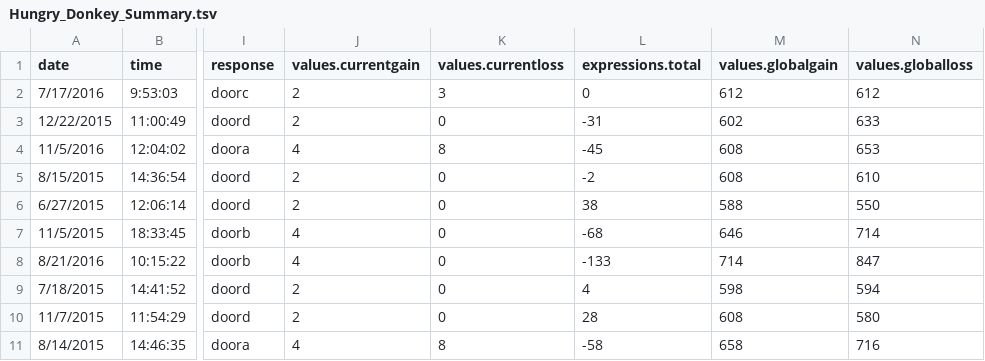
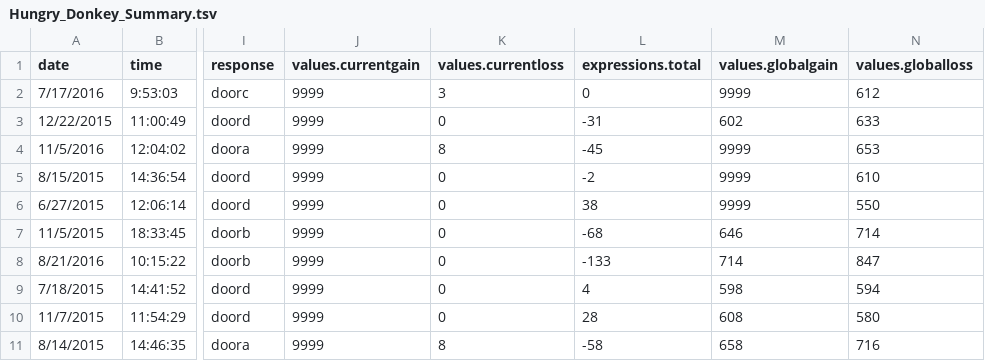
Before and after one commit to rrlittle/rocket, a TSV file: source_datafiles/Hungry_Donkey_Summary.tsv, drawn as a sheet; only a part is shown, gaps mark what is left out; the diff names each change by its address in the sheet, - before the commit and + after, or states it on an @@ line.

```diff
--- a/source_datafiles/Hungry_Donkey_Summary.tsv
+++ b/source_datafiles/Hungry_Donkey_Summary.tsv
-J2:J3 (values.currentgain): 2
+J2:J3 (values.currentgain): 9999
-M2 (values.globalgain): 612
+M2 (values.globalgain): 9999
-J4 (values.currentgain): 4
+J4 (values.currentgain): 9999
-M4:M5 (values.globalgain): 608
+M4:M5 (values.globalgain): 9999
-J5:J6 (values.currentgain): 2
+J5:J6 (values.currentgain): 9999
-M6 (values.globalgain): 588
+M6 (values.globalgain): 9999
-J7:J8 (values.currentgain): 4
+J7:J8 (values.currentgain): 9999
-J9:J10 (values.currentgain): 2
+J9:J10 (values.currentgain): 9999
-J11 (values.currentgain): 4
+J11 (values.currentgain): 9999
```
Also changed, not shown: mapping_files/HungryDonkey.csv, 3 other files.
